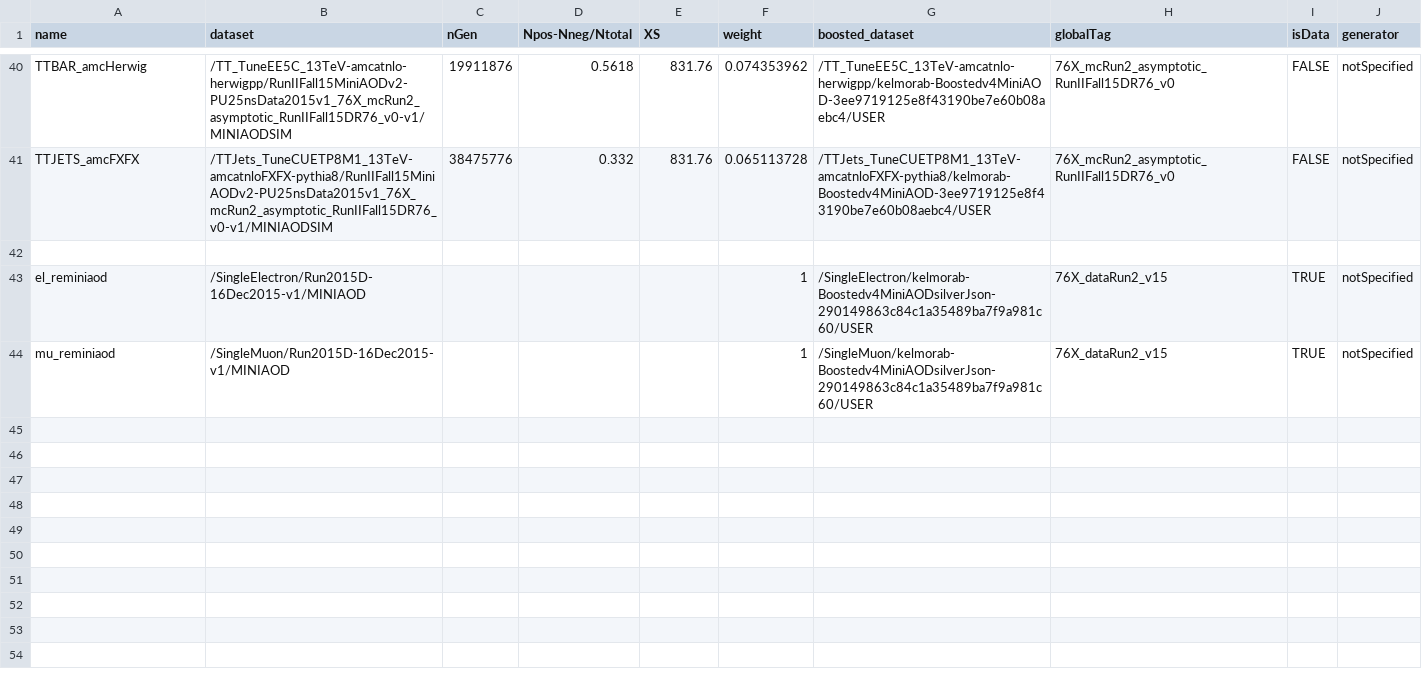
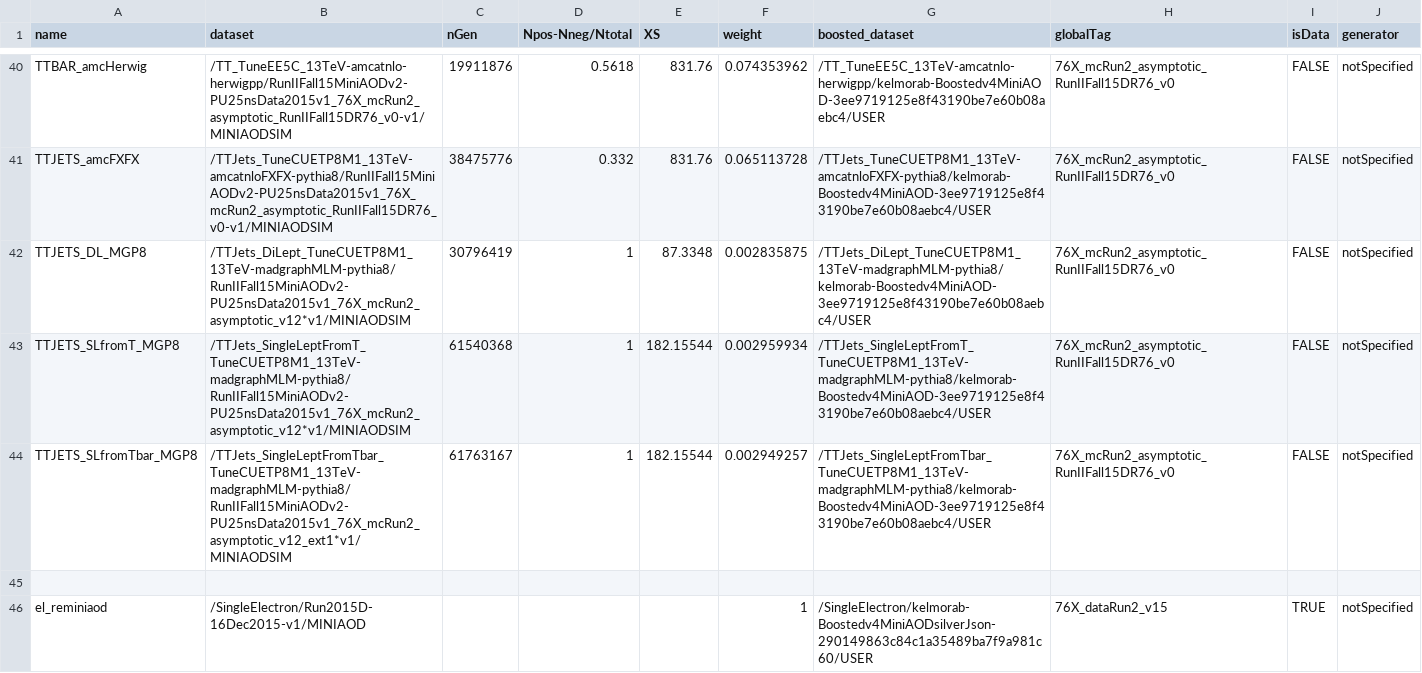
Before and after one commit to kit-cn-cms/BoostedAnalyzer_runscripts_NAF, a CSV file: published_samples/SampleListFeb13.csv, drawn as a sheet; only a part is shown, gaps mark what is left out; the shorter side is filled out with more unchanged rows.

Commit message:
updated table for SL excluse sample; added column for sample specific selection

```diff
--- a/published_samples/SampleListFeb13.csv
+++ b/published_samples/SampleListFeb13.csv
@@ -41,2 +41,5 @@ TTBAR_amcHerwig,/TT_TuneEE5C_13TeV-amcatnlo-herwigpp/RunIIFall15MiniAODv2-PU25ns
 TTJETS_amcFXFX,/TTJets_TuneCUETP8M1_13TeV-amcatnloFXFX-pythia8/RunIIFall15MiniAODv2-PU25nsData2015v1_76X_mcRun2_asymptotic_RunIIFall15DR76_v0-v1/MINIAODSIM,38475776,0.332,831.76,0.065113728,/TTJets_TuneCUETP8M1_13TeV-amcatnloFXFX-pythia8/kelmorab-Boostedv4MiniAOD-3ee9719125e8f43190be7e60b08aebc4/USER,76X_mcRun2_asymptotic_RunIIFall15DR76_v0,FALSE,notSpecified
+TTJETS_DL_MGP8,/TTJets_DiLept_TuneCUETP8M1_13TeV-madgraphMLM-pythia8/RunIIFall15MiniAODv2-PU25nsData2015v1_76X_mcRun2_asymptotic_v12*v1/MINIAODSIM,30796419,1,87.3348,0.002835875,/TTJets_DiLept_TuneCUETP8M1_13TeV-madgraphMLM-pythia8/kelmorab-Boostedv4MiniAOD-3ee9719125e8f43190be7e60b08aebc4/USER,76X_mcRun2_asymptotic_RunIIFall15DR76_v0,FALSE,notSpecified
+TTJETS_SLfromT_MGP8,/TTJets_SingleLeptFromT_TuneCUETP8M1_13TeV-madgraphMLM-pythia8/RunIIFall15MiniAODv2-PU25nsData2015v1_76X_mcRun2_asymptotic_v12*v1/MINIAODSIM,61540368,1,182.15544,0.002959934,/TTJets_SingleLeptFromT_TuneCUETP8M1_13TeV-madgraphMLM-pythia8/kelmorab-Boostedv4MiniAOD-3ee9719125e8f43190be7e60b08aebc4/USER,76X_mcRun2_asymptotic_RunIIFall15DR76_v0,FALSE,notSpecified
+TTJETS_SLfromTbar_MGP8,/TTJets_SingleLeptFromTbar_TuneCUETP8M1_13TeV-madgraphMLM-pythia8/RunIIFall15MiniAODv2-PU25nsData2015v1_76X_mcRun2_asymptotic_v12_ext1*v1/MINIAODSIM,61763167,1,182.15544,0.002949257,/TTJets_SingleLeptFromTbar_TuneCUETP8M1_13TeV-madgraphMLM-pythia8/kelmorab-Boostedv4MiniAOD-3ee9719125e8f43190be7e60b08aebc4/USER,76X_mcRun2_asymptotic_RunIIFall15DR76_v0,FALSE,notSpecified
 ,,,,,,,,,
```
Also changed, not shown: 3 other files.
